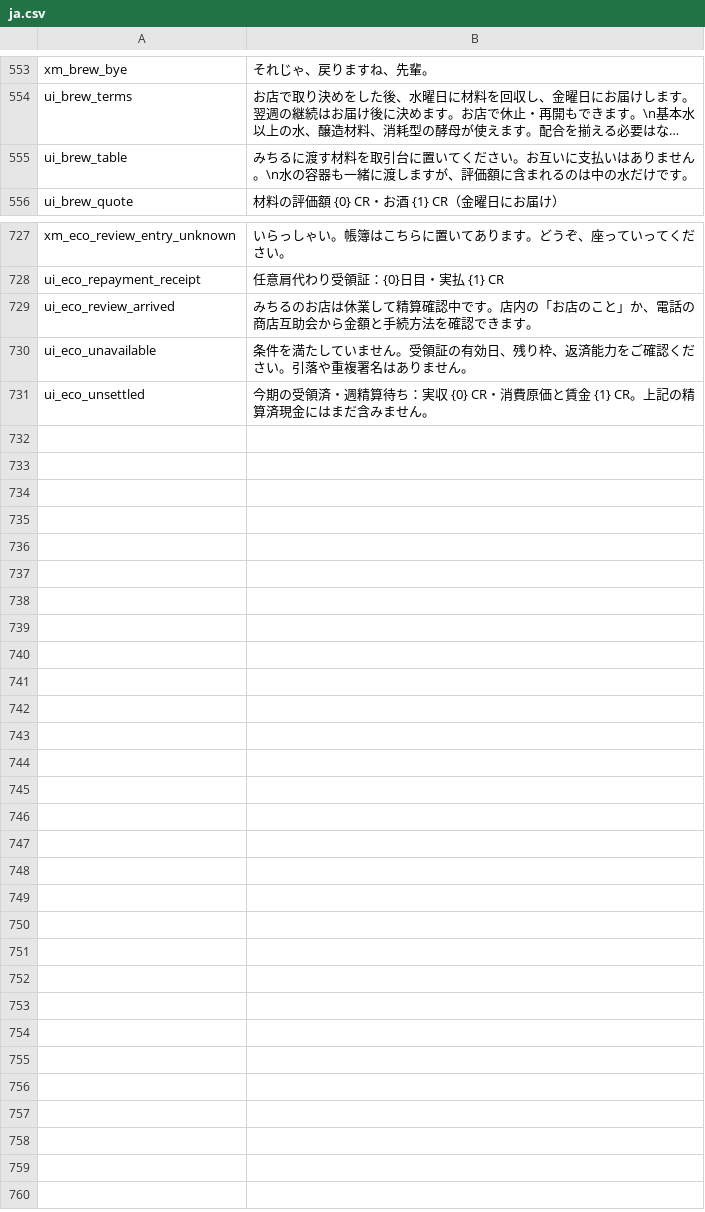
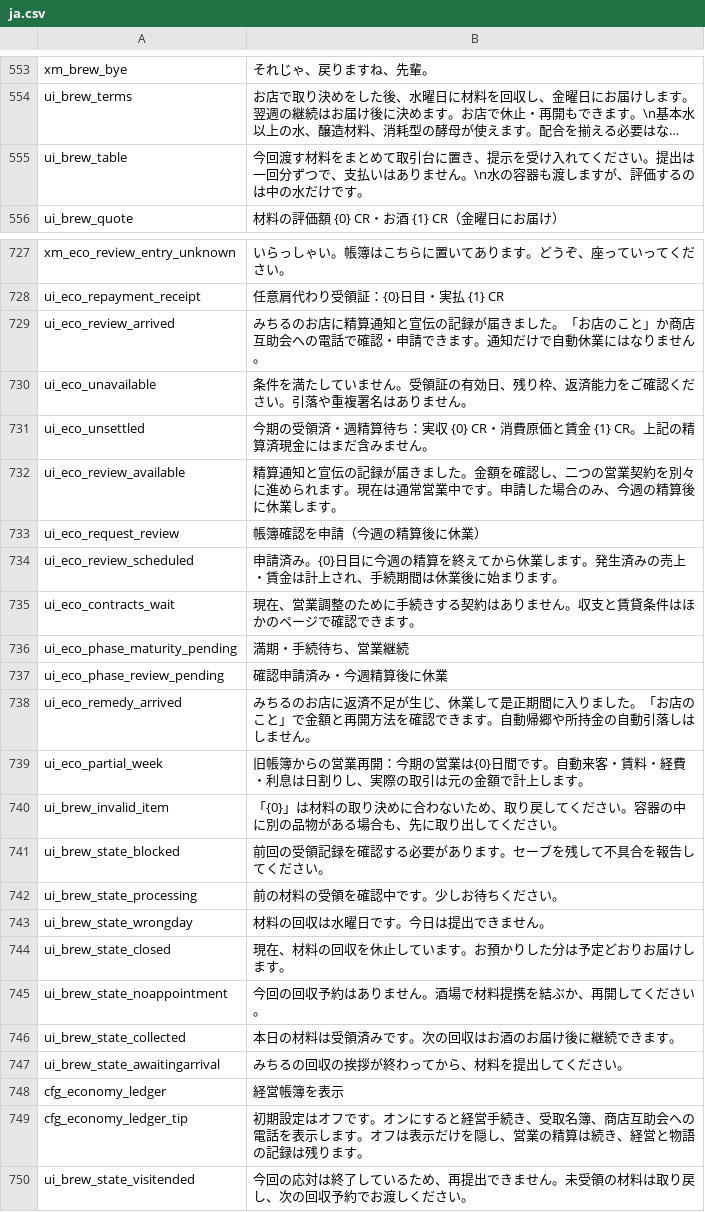
Before and after one commit to sanshanya/-XiaomanVisitor, a CSV file: package/XiaomanVisitor/Localization/ja.csv, drawn as a sheet; only a part is shown, gaps mark what is left out; long unchanged cells end in …; the diff covers the shown part only; the diff names each change by its address in the sheet, - before the commit and + after, or states it on an @@ line.

Commit message:
Release 0.0.5.6 with corrected delivery contracts and optional economy ledger

```diff
--- a/package/XiaomanVisitor/Localization/ja.csv
+++ b/package/XiaomanVisitor/Localization/ja.csv
-B555: みちるに渡す材料を取引台に置いてください。お互いに支払いはありません。\n水の容器も一緒に渡しますが、評価額に含まれるのは中…
+B555: 今回渡す材料をまとめて取引台に置き、提示を受け入れてください。提出は一回分ずつで、支払いはありません。\n水の容器も渡しますが、評価するのは中…
-B729: …るのお店は休業して精算確認中です。店内の「お店のこと」か、電話の商店互助会から金額と手続方法を確認できます。
+B729: …るのお店に精算通知と宣伝の記録が届きました。「お店のこと」か商店互助会への電話で確認・申請できます。通知だけで自動休業にはなりません。
+row 732: ui_eco_review_available | 精算通知と宣伝の記録が届きました。金額を確認し、二つの営業契約を別々に進められます。現在は通常営業中です。申請した場合のみ、今週の精算後に休業します。
+row 733: ui_eco_request_review | 帳簿確認を申請（今週の精算後に休業）
+row 734: ui_eco_review_scheduled | 申請済み。{0}日目に今週の精算を終えてから休業します。発生済みの売上・賃金は計上され、手続期間は休業後に始まります。
+row 735: ui_eco_contracts_wait | 現在、営業調整のために手続きする契約はありません。収支と賃貸条件はほかのページで確認できます。
+row 736: ui_eco_phase_maturity_pending | 満期・手続待ち、営業継続
+row 737: ui_eco_phase_review_pending | 確認申請済み・今週精算後に休業
+row 738: ui_eco_remedy_arrived | みちるのお店に返済不足が生じ、休業して是正期間に入りました。「お店のこと」で金額と再開方法を確認できます。自動帰郷や所持金の自動引落しはしません。
+row 739: ui_eco_partial_week | 旧帳簿からの営業再開：今期の営業は{0}日間です。自動来客・賃料・経費・利息は日割りし、実際の取引は元の金額で計上します。
+row 740: ui_brew_invalid_item | 「{0}」は材料の取り決めに合わないため、取り戻してください。容器の中に別の品物がある場合も、先に取り出してください。
+row 741: ui_brew_state_blocked | 前回の受領記録を確認する必要があります。セーブを残して不具合を報告してください。
+row 742: ui_brew_state_processing | 前の材料の受領を確認中です。少しお待ちください。
+row 743: ui_brew_state_wrongday | 材料の回収は水曜日です。今日は提出できません。
+row 744: ui_brew_state_closed | 現在、材料の回収を休止しています。お預かりした分は予定どおりお届けします。
+row 745: ui_brew_state_noappointment | 今回の回収予約はありません。酒場で材料提携を結ぶか、再開してください。
+row 746: ui_brew_state_collected | 本日の材料は受領済みです。次の回収はお酒のお届け後に継続できます。
+row 747: ui_brew_state_awaitingarrival | みちるの回収の挨拶が終わってから、材料を提出してください。
+row 748: cfg_economy_ledger | 経営帳簿を表示
+row 749: cfg_economy_ledger_tip | 初期設定はオフです。オンにすると経営手続き、受取名簿、商店互助会への電話を表示します。オフは表示だけを隠し、営業の精算は続き、経営と物語の記録は残ります。
+row 750: ui_brew_state_visitended | 今回の応対は終了しているため、再提出できません。未受領の材料は取り戻し、次の回収予約でお渡しください。
```
Also changed, not shown: 4 edited cells elsewhere in this file, package/XiaomanVisitor/Localization/en.csv, package/XiaomanVisitor/Localization/zh.csv, 26 other files.
